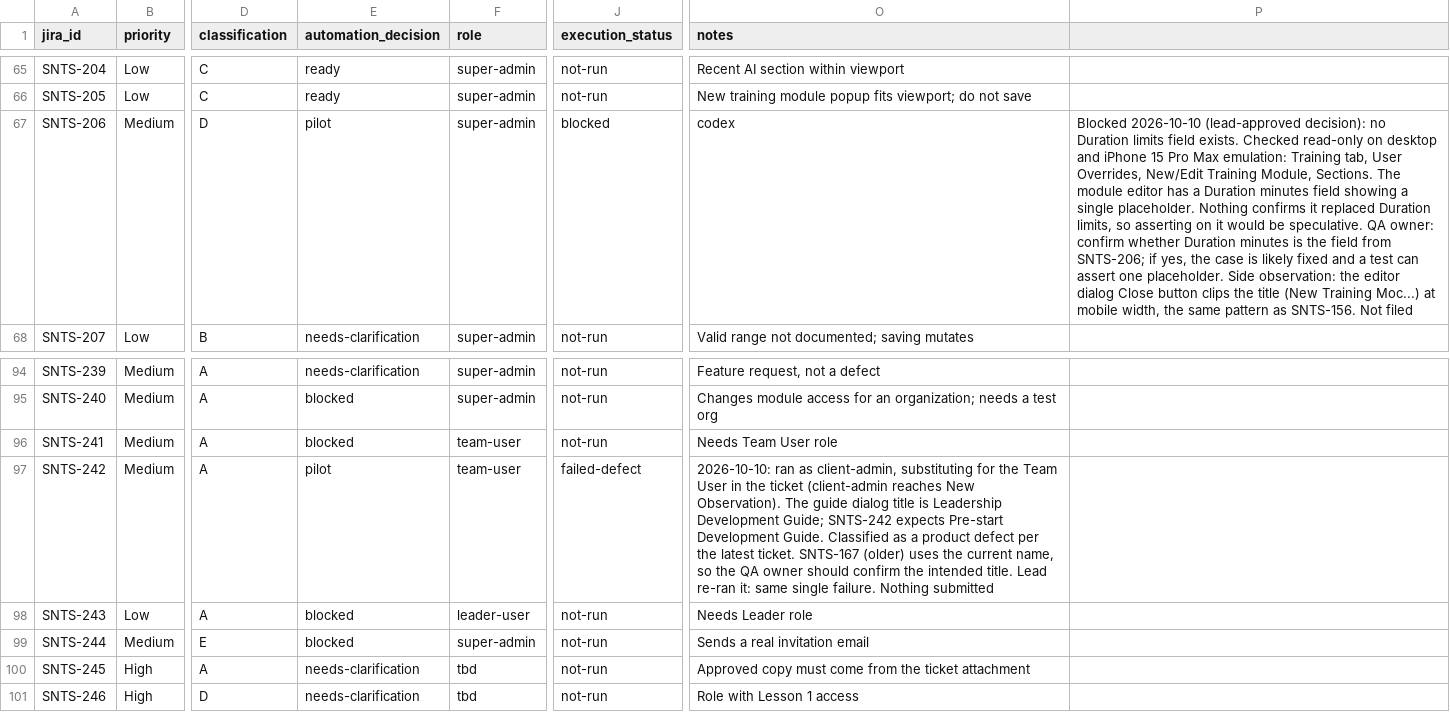
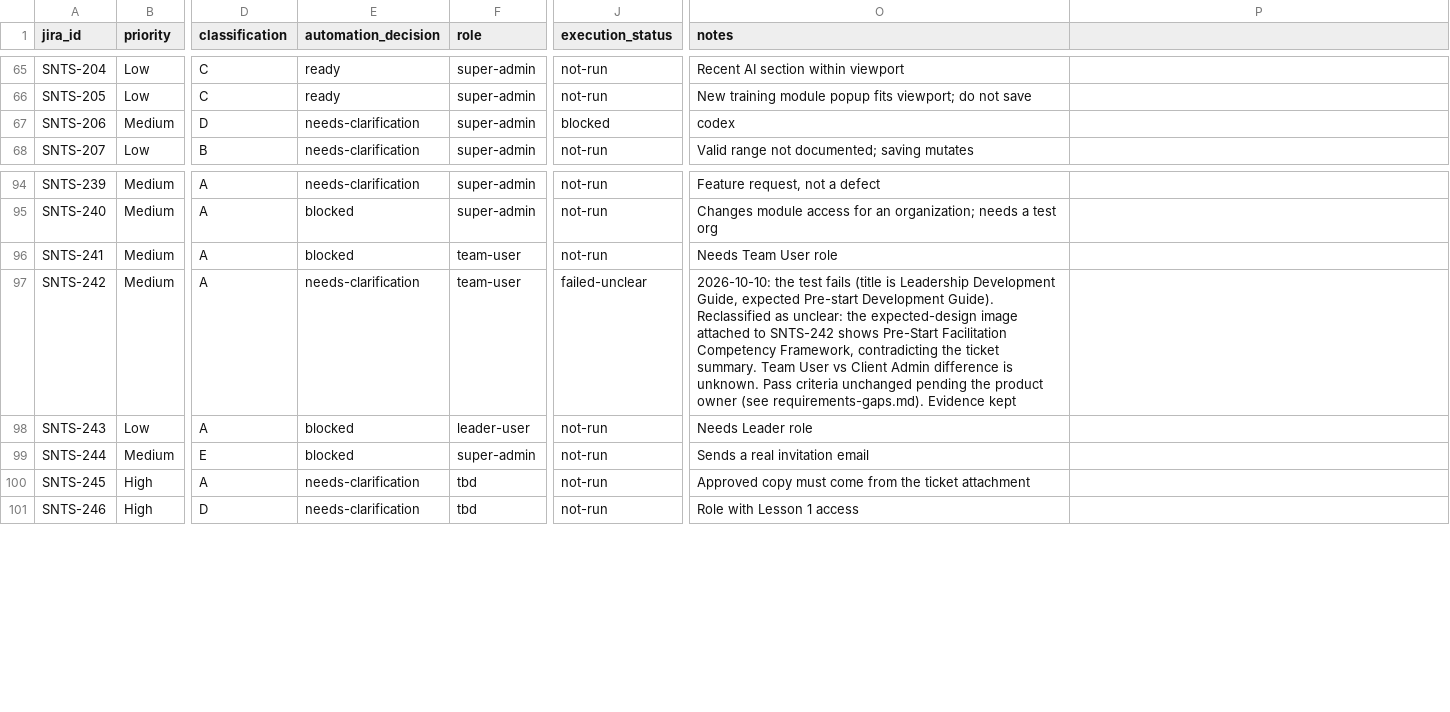
Before and after one commit to filippestrikov/sentis, a CSV file: docs/automation/coverage-matrix.csv, drawn as a sheet; only a part is shown, gaps mark what is left out; the diff names each change by its address in the sheet, - before the commit and + after, or states it on an @@ line.

```diff
--- a/docs/automation/coverage-matrix.csv
+++ b/docs/automation/coverage-matrix.csv
-E67 (automation_decision): pilot
+E67 (automation_decision): needs-clarification
-P67: Blocked 2026-10-10 (lead-approved decision): no Duration limits field exists. Checked read-only on desktop and iPhone 15 Pro Max emulation: Training tab, User Overrides, New/Edit Training Module, Sections. The module editor has a Duration minutes field showing a single placeholder. Nothing confirms it replaced Duration limits, so asserting on it would be speculative. QA owner: confirm whether Duration minutes is the field from SNTS-206; if yes, the case is likely fixed and a test can assert one placeholder. Side observation: the editor dialog Close button clips the title (New Training Moc...) at mobile width, the same pattern as SNTS-156. Not filed
+P67: (empty)
-E97 (automation_decision): pilot
+E97 (automation_decision): needs-clarification
-J97 (execution_status): failed-defect
+J97 (execution_status): failed-unclear
-O97 (notes): 2026-10-10: ran as client-admin, substituting for the Team User in the ticket (client-admin reaches New Observation). The guide dialog title is Leadership Development Guide; SNTS-242 expects Pre-start Development Guide. Classified as a product defect per the latest ticket. SNTS-167 (older) uses the current name, so the QA owner should confirm the intended title. Lead re-ran it: same single failure. Nothing submitted
+O97 (notes): 2026-10-10: the test fails (title is Leadership Development Guide, expected Pre-start Development Guide). Reclassified as unclear: the expected-design image attached to SNTS-242 shows Pre-Start Facilitation Competency Framework, contradicting the ticket summary. Team User vs Client Admin difference is unknown. Pass criteria unchanged pending the product owner (see requirements-gaps.md). Evidence kept
```
